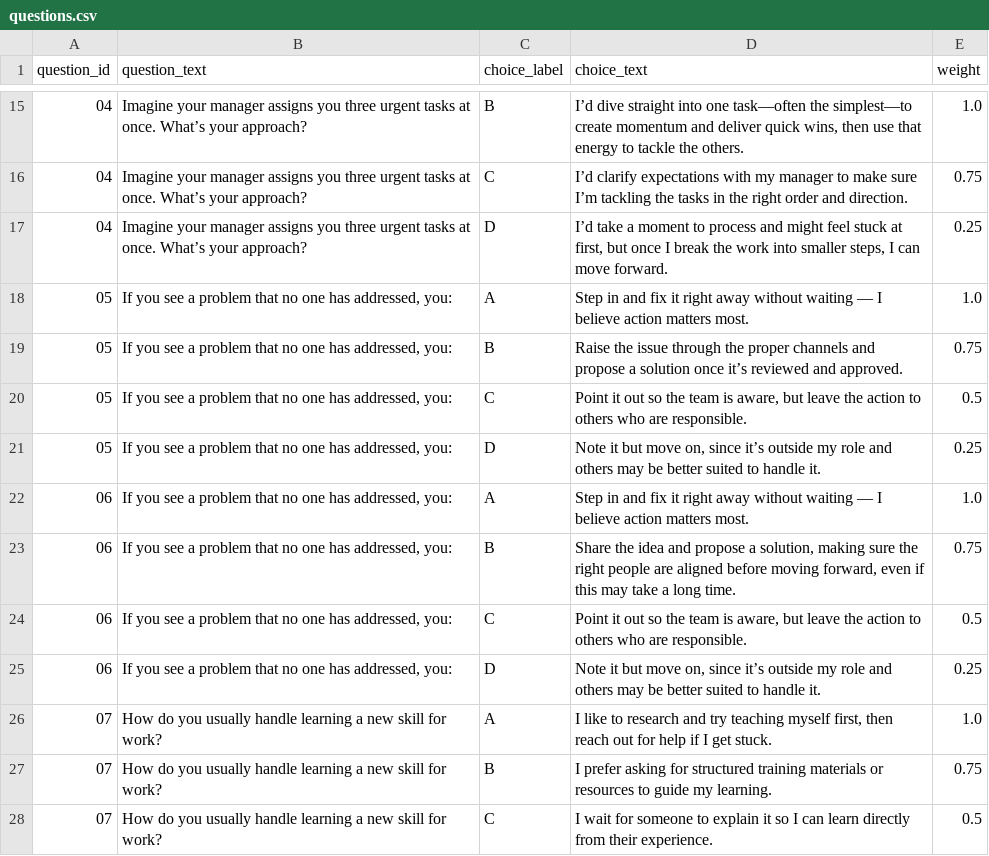
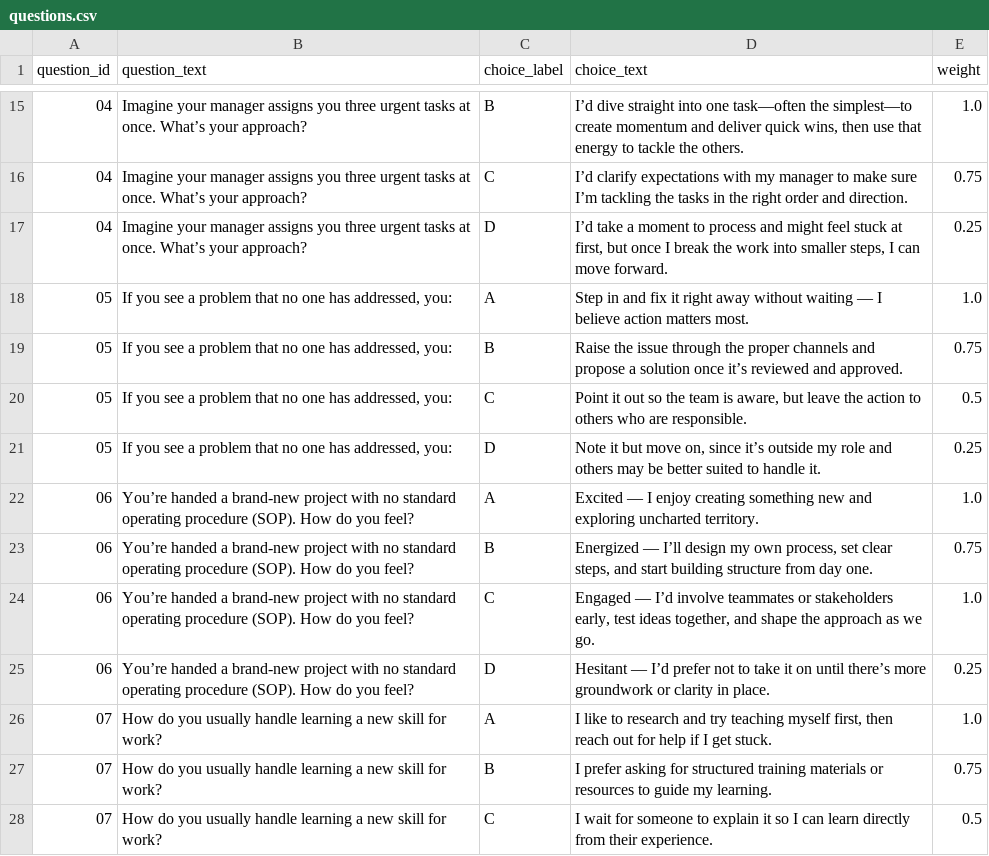
Before and after one commit to ayupermhm/New_Personality-Quiz, a CSV file: questions.csv, drawn as a sheet; only a part is shown, gaps mark what is left out.

```diff
--- a/questions.csv
+++ b/questions.csv
@@ -21,6 +21,6 @@ question_id,question_text,choice_label,choice_text,weight
 05,"If you see a problem that no one has addressed, you:",D,"Note it but move on, since it’s outside my role and others may be better suited to handle it.",0.25
-06,"If you see a problem that no one has addressed, you:",A,"Step in and fix it right away without waiting — I believe action matters most.",1.0
-06,"If you see a problem that no one has addressed, you:",B,"Share the idea and propose a solution, making sure the right people are aligned before moving forward, even if this may take a long time.",0.75
-06,"If you see a problem that no one has addressed, you:",C,"Point it out so the team is aware, but leave the action to others who are responsible.",0.5
-06,"If you see a problem that no one has addressed, you:",D,"Note it but move on, since it’s outside my role and others may be better suited to handle it.",0.25
+06,"You’re handed a brand-new project with no standard operating procedure (SOP). How do you feel?",A,"Excited — I enjoy creating something new and exploring uncharted territory.",1.0
+06,"You’re handed a brand-new project with no standard operating procedure (SOP). How do you feel?",B,"Energized — I’ll design my own process, set clear steps, and start building structure from day one.",0.75
+06,"You’re handed a brand-new project with no standard operating procedure (SOP). How do you feel?",C,"Engaged — I’d involve teammates or stakeholders early, test ideas together, and shape the approach as we go.",1.0
+06,"You’re handed a brand-new project with no standard operating procedure (SOP). How do you feel?",D,"Hesitant — I’d prefer not to take it on until there’s more groundwork or clarity in place.",0.25
 07,"How do you usually handle learning a new skill for work?",A,"I like to research and try teaching myself first, then reach out for help if I get stuck.",1.0
```
Also changed, not shown: 1 other file.
